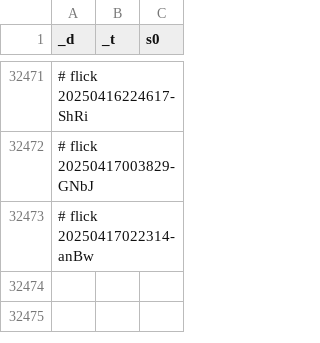
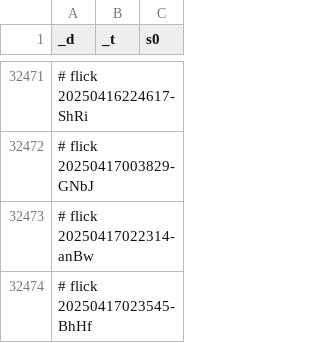
Before and after one commit to abikesa/simulacrum, a CSV file: kitabo/ensi/ukubona/donorcase/test3/assets/csv/don_esrd_s0_overall.csv, drawn as a sheet; only a part is shown, gaps mark what is left out.

Commit message:
kitabo/ensi/ukubona/donorcase/test3/assets/csv/don_esrd_s0_overall.csv

```diff
--- a/kitabo/ensi/ukubona/donorcase/test3/assets/csv/don_esrd_s0_overall.csv
+++ b/kitabo/ensi/ukubona/donorcase/test3/assets/csv/don_esrd_s0_overall.csv
@@ -32473 +32473,2 @@ _d,_t,s0
 # flick 20250417022314-anBw
+# flick 20250417023545-BhHf
```
